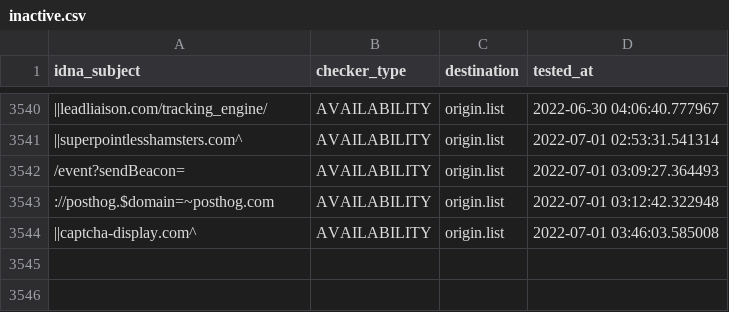
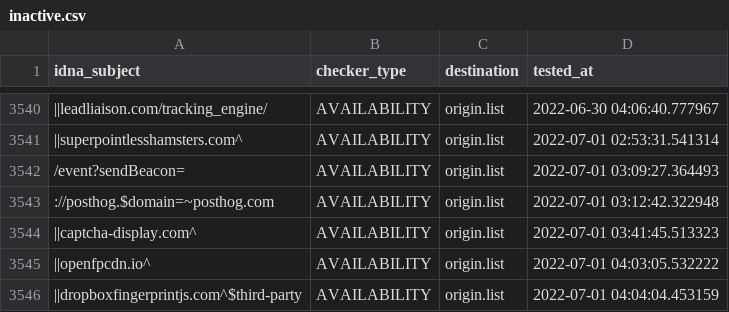
Before and after one commit to dead-hosts/easyprivacy_web_easylist.to, a CSV file: .pyfunceble/inactive.csv, drawn as a sheet; only a part is shown, gaps mark what is left out; the diff names each change by its address in the sheet, - before the commit and + after, or states it on an @@ line.

```diff
--- a/.pyfunceble/inactive.csv
+++ b/.pyfunceble/inactive.csv
-D3544 (tested_at): 2022-07-01 03:46:03.585008
+D3544 (tested_at): 2022-07-01 03:41:45.513323
+row 3545: ||openfpcdn.io^ | AVAILABILITY | origin.list | 2022-07-01 04:03:05.532222
+row 3546: ||dropboxfingerprintjs.com^$third-party | AVAILABILITY | origin.list | 2022-07-01 04:04:04.453159
```
Also changed, not shown: 6 other files.
